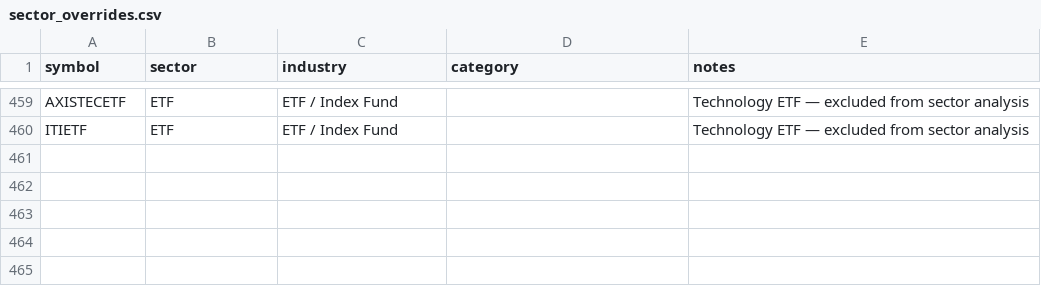
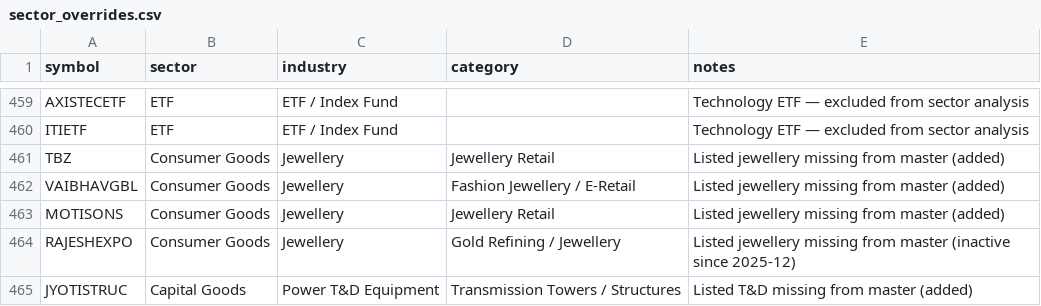
Before and after one commit to Saurabh-Root-Strong/Daily-cash-market, a CSV file: config/sector_overrides.csv, drawn as a sheet; only a part is shown, gaps mark what is left out; the diff names each change by its address in the sheet, - before the commit and + after, or states it on an @@ line.

```diff
--- a/config/sector_overrides.csv
+++ b/config/sector_overrides.csv
+row 461: TBZ | Consumer Goods | Jewellery | Jewellery Retail | Listed jewellery missing from master (added)
+row 462: VAIBHAVGBL | Consumer Goods | Jewellery | Fashion Jewellery / E-Retail | Listed jewellery missing from master (added)
+row 463: MOTISONS | Consumer Goods | Jewellery | Jewellery Retail | Listed jewellery missing from master (added)
+row 464: RAJESHEXPO | Consumer Goods | Jewellery | Gold Refining / Jewellery | Listed jewellery missing from master (inactive since 2025-12)
+row 465: JYOTISTRUC | Capital Goods | Power T&D Equipment | Transmission Towers / Structures | Listed T&D missing from master (added)
```
Also changed, not shown: 13 other files.
